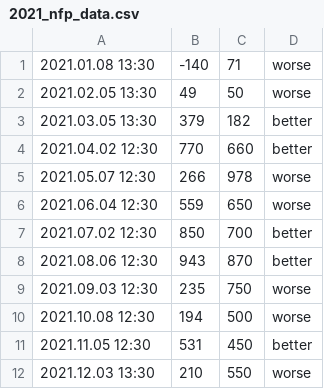
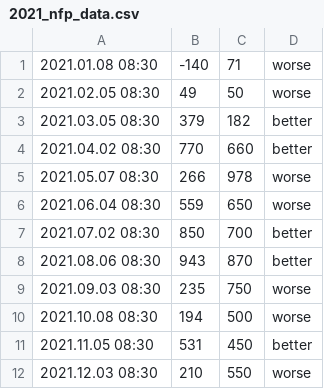
Before and after one commit to lokoajibola/fx_news, a CSV file: 2021_nfp_data.csv, drawn as a sheet.

```diff
--- a/2021_nfp_data.csv
+++ b/2021_nfp_data.csv
@@ -1,12 +1,12 @@
-2021.01.08 13:30,-140,71,worse
-2021.02.05 13:30,49,50,worse
-2021.03.05 13:30,379,182,better
-2021.04.02 12:30,770,660,better
-2021.05.07 12:30,266,978,worse
-2021.06.04 12:30,559,650,worse
-2021.07.02 12:30,850,700,better
-2021.08.06 12:30,943,870,better
-2021.09.03 12:30,235,750,worse
-2021.10.08 12:30,194,500,worse
-2021.11.05 12:30,531,450,better
-2021.12.03 13:30,210,550,worse
+2021.01.08 08:30,-140,71,worse
+2021.02.05 08:30,49,50,worse
+2021.03.05 08:30,379,182,better
+2021.04.02 08:30,770,660,better
+2021.05.07 08:30,266,978,worse
+2021.06.04 08:30,559,650,worse
+2021.07.02 08:30,850,700,better
+2021.08.06 08:30,943,870,better
+2021.09.03 08:30,235,750,worse
+2021.10.08 08:30,194,500,worse
+2021.11.05 08:30,531,450,better
+2021.12.03 08:30,210,550,worse
```
Also changed, not shown: 2022_nfp_data.csv, 2023_nfp_data.csv, 1 other file.
